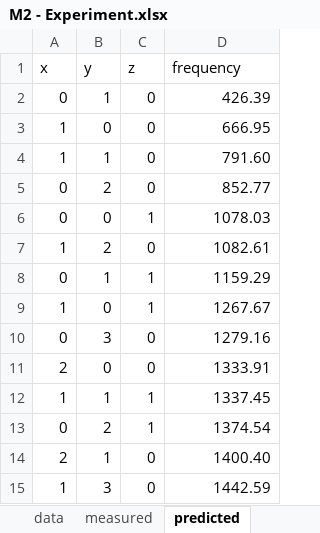
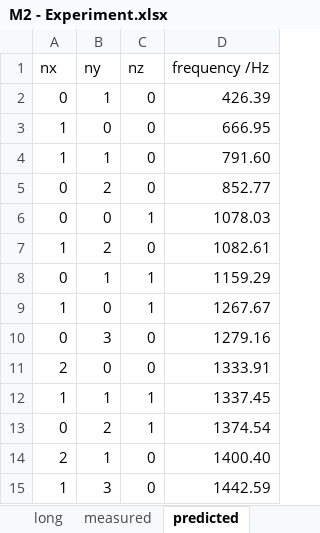
Before and after one commit to declan-healy/acoustic-resonant-chamber, an Excel workbook: M2 - Experiment.xlsx, sheet predicted, drawn as a sheet; values as stored, in another font and other column widths than the file's, no borders; removed rows and columns are numbered as before the commit, all else as after; the diff names each change by its address in the sheet, - before the commit and + after, or states it on an @@ line.

```diff
--- a/M2 - Experiment.xlsx (sheet predicted)
+++ b/M2 - Experiment.xlsx (sheet predicted)
+sheet tab: long
-row 1: x | y | z | frequency
+row 1: nx | ny | nz | frequency /Hz
```
Also changed, not shown: sheet measured, other sheet tabs, charts or pictures, 5 other files.
